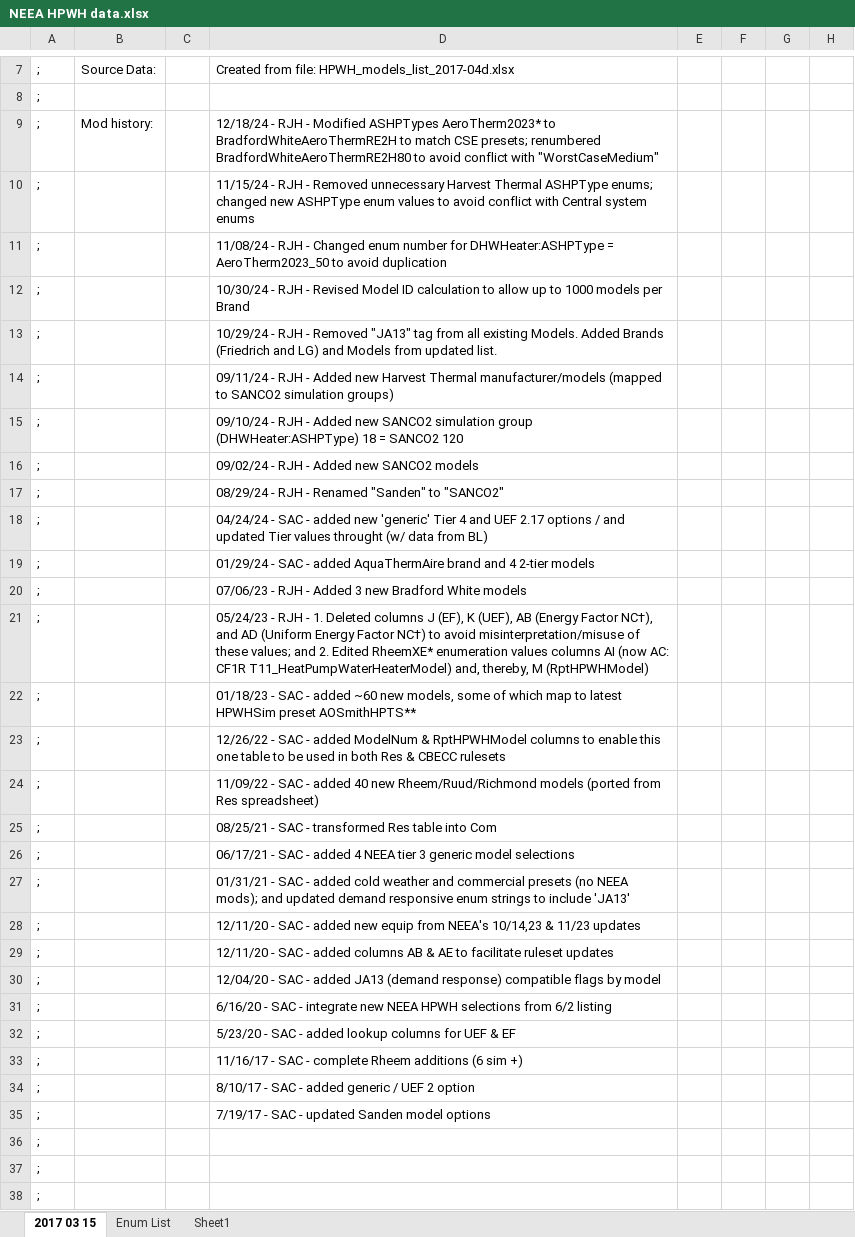
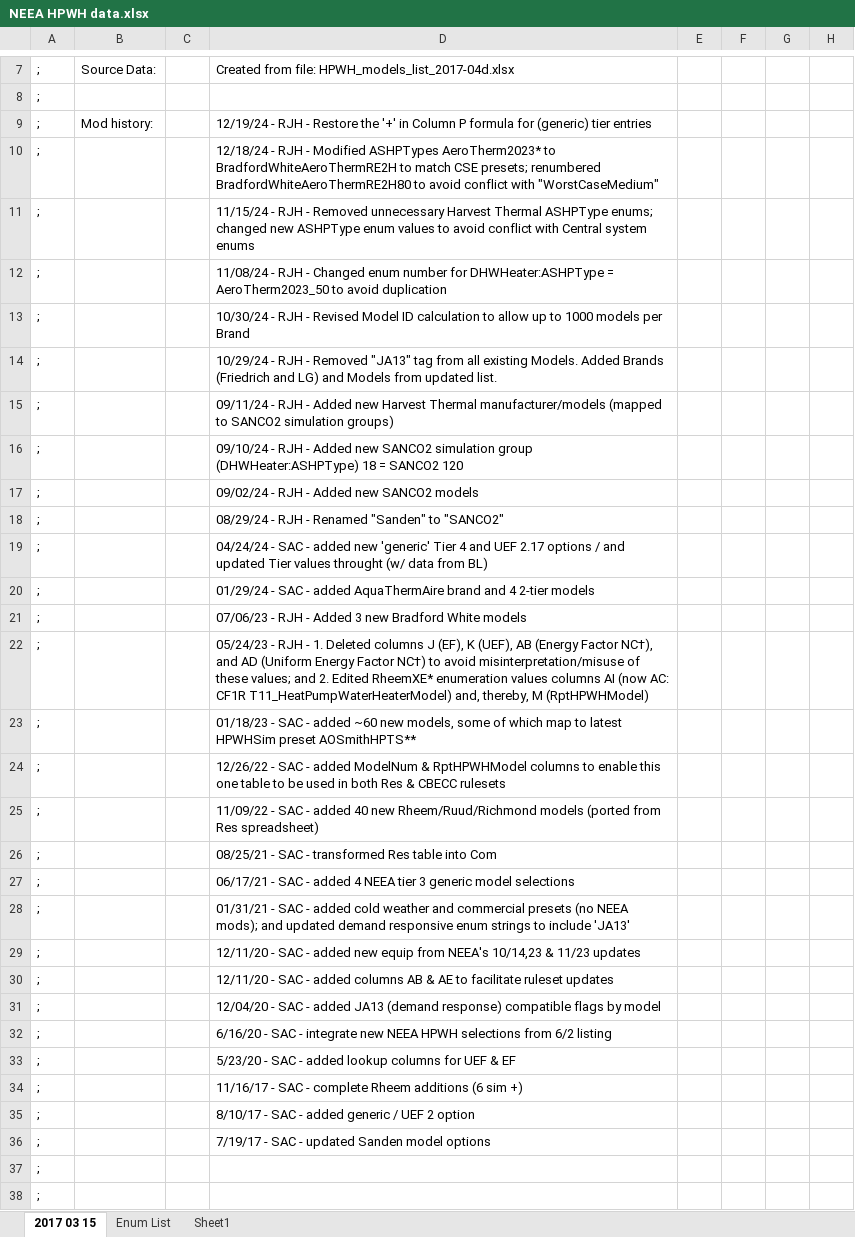
Before and after one commit to joesinger12misc/test-no-LFS, an Excel workbook: RulesetDev/Rulesets/CA Res/Rules/NEEA HPWH data.xlsx, sheet 2017 03 15, drawn as a sheet; only a part is shown, gaps mark what is left out; values as stored, in another font and other column widths than the file's, no borders; the diff covers the shown part only; the diff names each change by its address in the sheet, - before the commit and + after, or states it on an @@ line.

Commit message:
SVN (res) commit #2515 by robhitchcock       Per SourceForge cbecc-res ticket #1384:

```diff
--- a/RulesetDev/Rulesets/CA Res/Rules/NEEA HPWH data.xlsx (sheet 2017 03 15)
+++ b/RulesetDev/Rulesets/CA Res/Rules/NEEA HPWH data.xlsx (sheet 2017 03 15)
-D9: 12/18/24 - RJH - Modified ASHPTypes AeroTherm2023* to BradfordWhiteAeroThermRE2H to match CSE presets; renumbered BradfordWhiteAeroThermRE2H80 to avoid conflict with "WorstCaseMedium"
+D9: 12/19/24 - RJH - Restore the '+' in Column P formula for (generic) tier entries
-D10: 11/15/24 - RJH - Removed unnecessary Harvest Thermal ASHPType enums; changed new ASHPType enum values to avoid conflict with Central system enums
+D10: 12/18/24 - RJH - Modified ASHPTypes AeroTherm2023* to BradfordWhiteAeroThermRE2H to match CSE presets; renumbered BradfordWhiteAeroThermRE2H80 to avoid conflict with "WorstCaseMedium"
-D11: 11/08/24 - RJH - Changed enum number for DHWHeater:ASHPType = AeroTherm2023_50 to avoid duplication
+D11: 11/15/24 - RJH - Removed unnecessary Harvest Thermal ASHPType enums; changed new ASHPType enum values to avoid conflict with Central system enums
-D12: 10/30/24 - RJH - Revised Model ID calculation to allow up to 1000 models per Brand
+D12: 11/08/24 - RJH - Changed enum number for DHWHeater:ASHPType = AeroTherm2023_50 to avoid duplication
-D13: 10/29/24 - RJH - Removed "JA13" tag from all existing Models. Added Brands (Friedrich and LG) and Models from updated list.
+D13: 10/30/24 - RJH - Revised Model ID calculation to allow up to 1000 models per Brand
-D14: 09/11/24 - RJH - Added new Harvest Thermal manufacturer/models (mapped to SANCO2 simulation groups)
+D14: 10/29/24 - RJH - Removed "JA13" tag from all existing Models. Added Brands (Friedrich and LG) and Models from updated list.
-D15: 09/10/24 - RJH - Added new SANCO2 simulation group (DHWHeater:ASHPType) 18 = SANCO2 120
+D15: 09/11/24 - RJH - Added new Harvest Thermal manufacturer/models (mapped to SANCO2 simulation groups)
-D16: 09/02/24 - RJH - Added new SANCO2 models
+D16: 09/10/24 - RJH - Added new SANCO2 simulation group (DHWHeater:ASHPType) 18 = SANCO2 120
-D17: 08/29/24 - RJH - Renamed "Sanden" to "SANCO2"
+D17: 09/02/24 - RJH - Added new SANCO2 models
-D18: 04/24/24 - SAC - added new 'generic' Tier 4 and UEF 2.17 options / and updated Tier values throught (w/ data from BL)
+D18: 08/29/24 - RJH - Renamed "Sanden" to "SANCO2"
-D19: 01/29/24 - SAC - added AquaThermAire brand and 4 2-tier models
+D19: 04/24/24 - SAC - added new 'generic' Tier 4 and UEF 2.17 options / and updated Tier values throught (w/ data from BL)
-D20: 07/06/23 - RJH - Added 3 new Bradford White models
+D20: 01/29/24 - SAC - added AquaThermAire brand and 4 2-tier models
-D21: 05/24/23 - RJH - 1. Deleted columns J (EF), K (UEF), AB (Energy Factor NC†), and AD (Uniform Energy Factor NC†) to avoid misinterpretation/misuse of these values; and 2. Edited RheemXE* enumeration values columns AI (now AC: CF1R T11_HeatPumpWaterHeaterModel) and, thereby, M (RptHPWHModel)
+D21: 07/06/23 - RJH - Added 3 new Bradford White models
-D22: 01/18/23 - SAC - added ~60 new models, some of which map to latest HPWHSim preset AOSmithHPTS**
+D22: 05/24/23 - RJH - 1. Deleted columns J (EF), K (UEF), AB (Energy Factor NC†), and AD (Uniform Energy Factor NC†) to avoid misinterpretation/misuse of these values; and 2. Edited RheemXE* enumeration values columns AI (now AC: CF1R T11_HeatPumpWaterHeaterModel) and, thereby, M (RptHPWHModel)
-D23: 12/26/22 - SAC - added ModelNum & RptHPWHModel columns to enable this one table to be used in both Res & CBECC rulesets
+D23: 01/18/23 - SAC - added ~60 new models, some of which map to latest HPWHSim preset AOSmithHPTS**
-D24: 11/09/22 - SAC - added 40 new Rheem/Ruud/Richmond models (ported from Res spreadsheet)
+D24: 12/26/22 - SAC - added ModelNum & RptHPWHModel columns to enable this one table to be used in both Res & CBECC rulesets
-D25: 08/25/21 - SAC - transformed Res table into Com
+D25: 11/09/22 - SAC - added 40 new Rheem/Ruud/Richmond models (ported from Res spreadsheet)
-D26: 06/17/21 - SAC - added 4 NEEA tier 3 generic model selections
+D26: 08/25/21 - SAC - transformed Res table into Com
-D27: 01/31/21 - SAC - added cold weather and commercial presets (no NEEA mods); and updated demand responsive enum strings to include 'JA13'
+D27: 06/17/21 - SAC - added 4 NEEA tier 3 generic model selections
-D28: 12/11/20 - SAC - added new equip from NEEA's 10/14,23 & 11/23 updates
+D28: 01/31/21 - SAC - added cold weather and commercial presets (no NEEA mods); and updated demand responsive enum strings to include 'JA13'
-D29: …- added columns AB & AE to facilitate ruleset updates
+D29: …- added new equip from NEEA's 10/14,23 & 11/23 updates
-D30: 12/04/20 - SAC - added JA13 (demand response) compatible flags by model
+D30: 12/11/20 - SAC - added columns AB & AE to facilitate ruleset updates
-D31: 6/16/20 - SAC - integrate new NEEA HPWH selections from 6/2 listing
+D31: 12/04/20 - SAC - added JA13 (demand response) compatible flags by model
-D32: 5/23/20 - SAC - added lookup columns for UEF & EF
+D32: 6/16/20 - SAC - integrate new NEEA HPWH selections from 6/2 listing
-D33: 11/16/17 - SAC - complete Rheem additions (6 sim +)
+D33: 5/23/20 - SAC - added lookup columns for UEF & EF
-D34: 8/10/17 - SAC - added generic / UEF 2 option
+D34: 11/16/17 - SAC - complete Rheem additions (6 sim +)
-D35: 7/19/17 - SAC - updated Sanden model options
+D35: 8/10/17 - SAC - added generic / UEF 2 option
-D36: (empty)
+D36: 7/19/17 - SAC - updated Sanden model options
```
Also changed, not shown: 32 edited cells elsewhere in this sheet, sheet Enum List, 3 other files.
